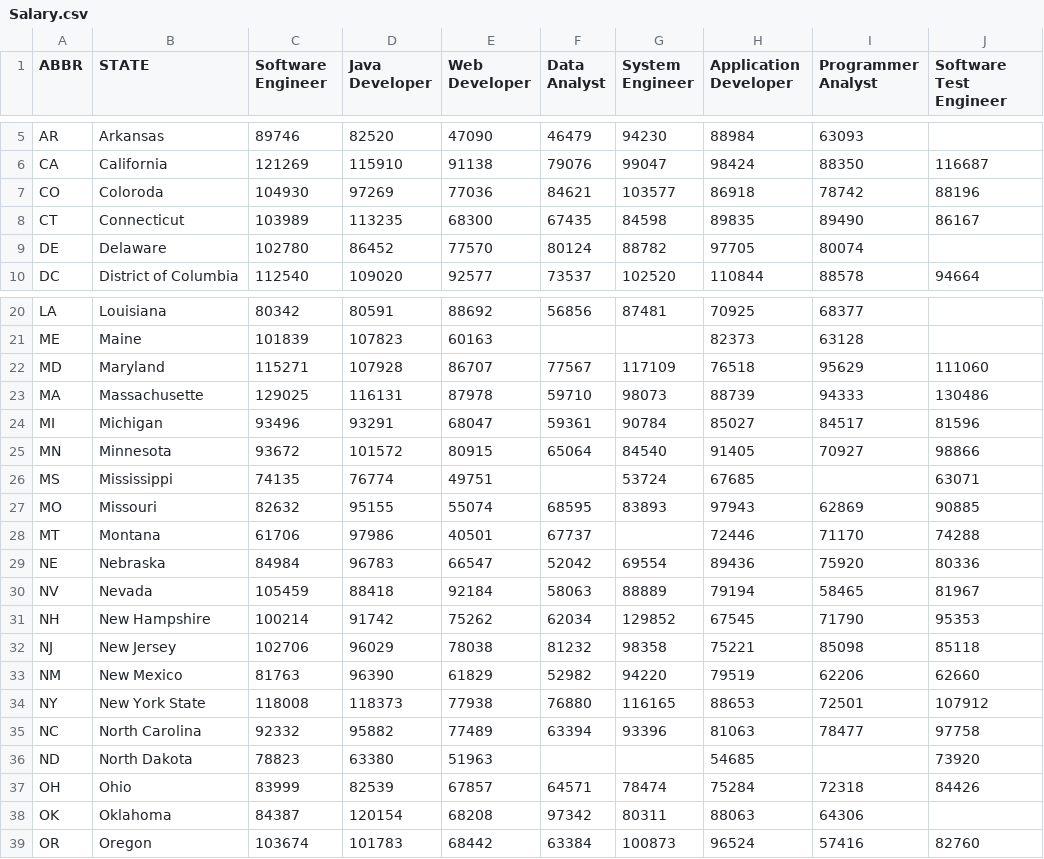
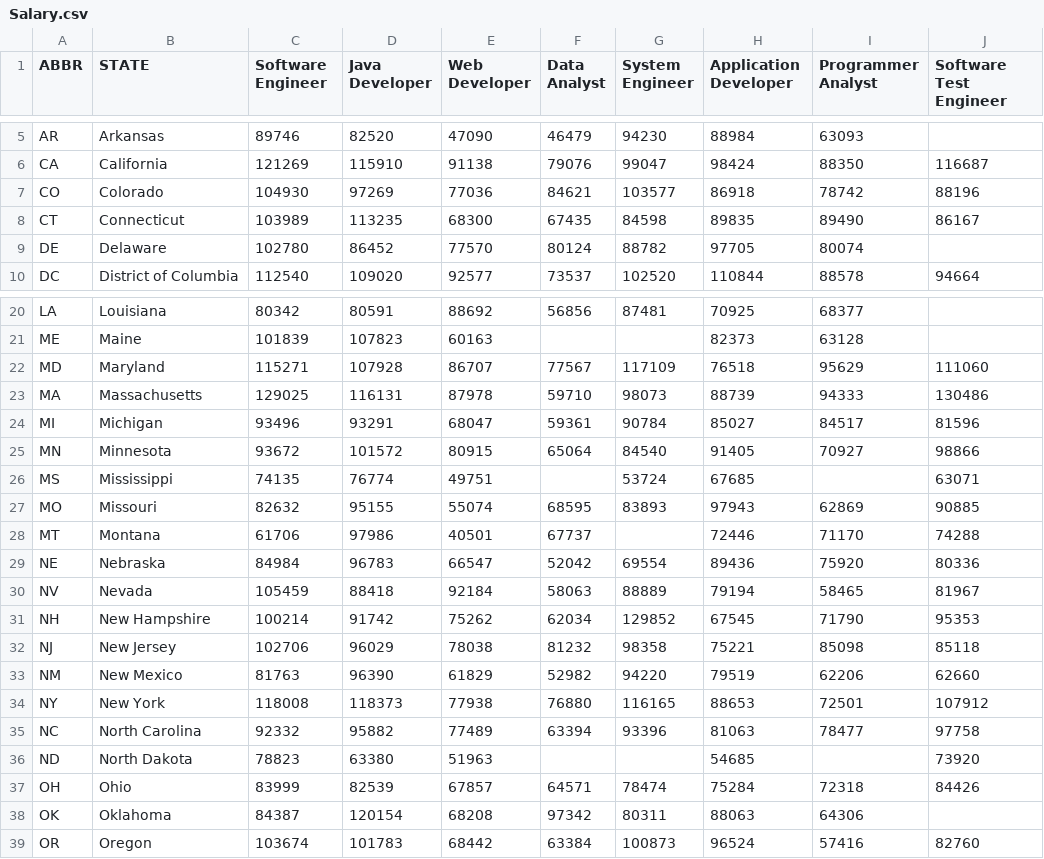
Before and after one commit to EvangelineHuang/FinalProject, a CSV file: FinalData/Salary.csv, drawn as a sheet; only a part is shown, gaps mark what is left out; the diff names each change by its address in the sheet, - before the commit and + after, or states it on an @@ line.

```diff
--- a/FinalData/Salary.csv
+++ b/FinalData/Salary.csv
-B7 (STATE): Coloroda
+B7 (STATE): Colorado
-B23 (STATE): Massachusette
+B23 (STATE): Massachusetts
-B34 (STATE): New York State
+B34 (STATE): New York
```
Also changed, not shown: 3 other files.
